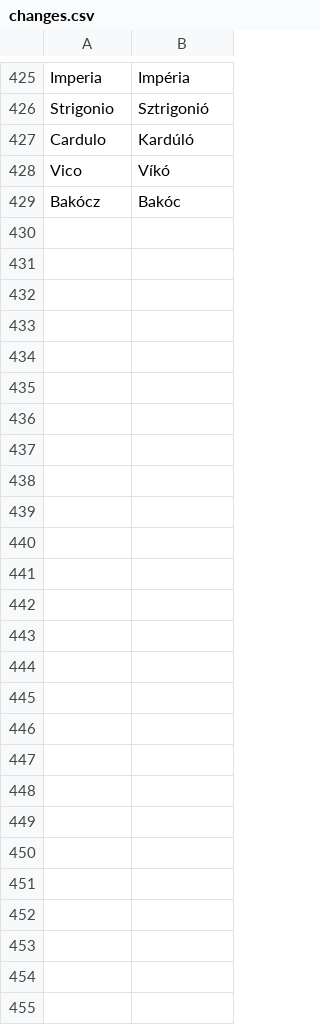
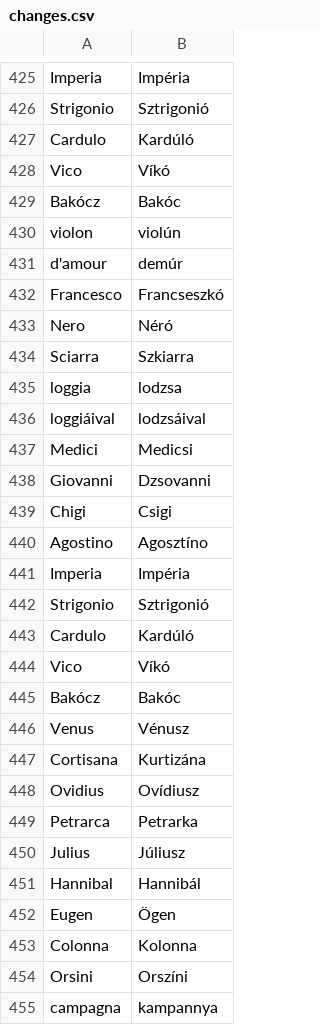
Before and after one commit to sarpba/F5-TTS_hun, a CSV file: src/f5_tts/infer/normalisers/hun/changes.csv, drawn as a sheet; only a part is shown, gaps mark what is left out.

```diff
--- a/src/f5_tts/infer/normalisers/hun/changes.csv
+++ b/src/f5_tts/infer/normalisers/hun/changes.csv
@@ -429 +429,27 @@ Vico, Víkó
 Bakócz, Bakóc
+violon, violún
+d'amour, demúr
+Francesco, Francseszkó
+Nero, Néró
+Sciarra, Szkiarra
+loggia, lodzsa
+loggiáival, lodzsáival
+Medici, Medicsi
+Giovanni, Dzsovanni
+Chigi, Csigi
+Agostino, Agosztíno
+Imperia, Impéria
+Strigonio, Sztrigonió
+Cardulo, Kardúló
+Vico, Víkó
+Bakócz, Bakóc
+Venus, Vénusz
+Cortisana, Kurtizána
+Ovidius, Ovídiusz
+Petrarca, Petrarka
+Julius, Júliusz
+Hannibal, Hannibál
+Eugen, Ögen
+Colonna, Kolonna
+Orsini, Orszíni
+campagna, kampannya
```
Also changed, not shown: 1 other file.
